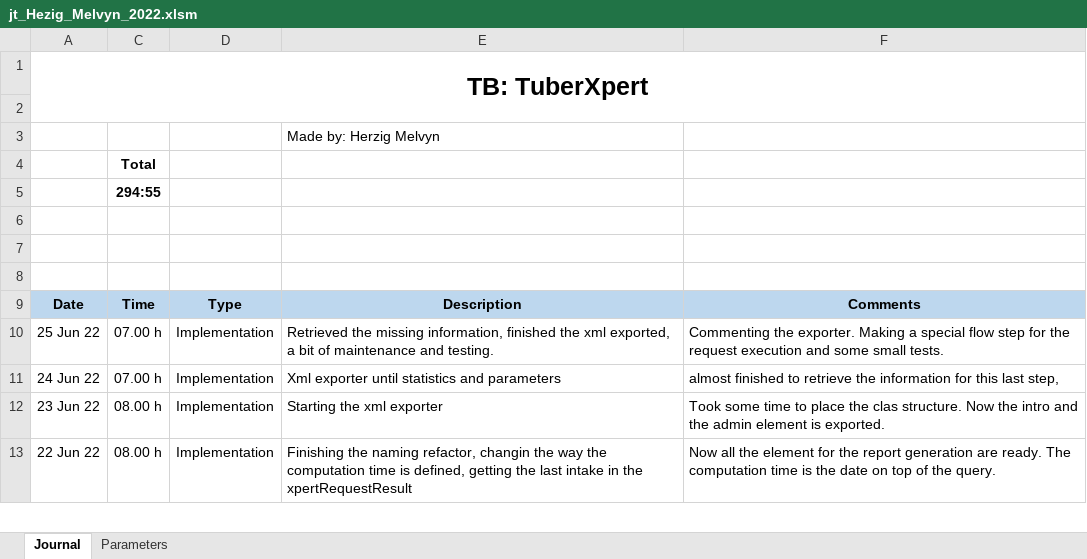
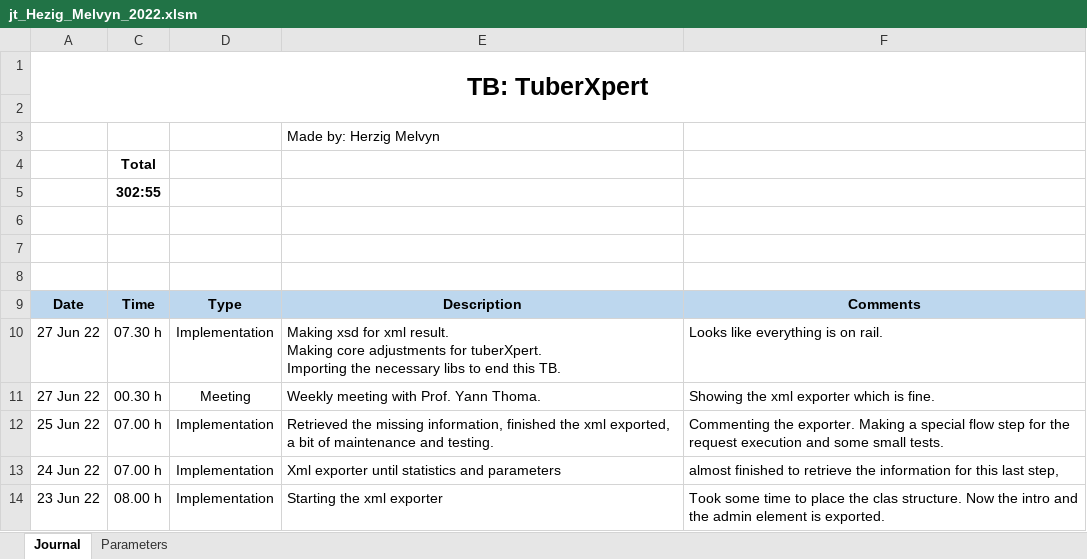
Before and after one commit to MelvynHerzig/2022-herzig, an Excel workbook: publi/jt_Hezig_Melvyn_2022.xlsm, sheet Journal, drawn as a sheet; only a part is shown; the shorter side is filled out with more unchanged rows; values as stored, in another font and other column widths than the file's, no borders; charts and pictures not drawn; ↵ is a line break in a cell; the diff names each change by its address in the sheet, - before the commit and + after, or states it on an @@ line.

Commit message:
Adding lib for pdf exporter

```diff
--- a/publi/jt_Hezig_Melvyn_2022.xlsm (sheet Journal)
+++ b/publi/jt_Hezig_Melvyn_2022.xlsm (sheet Journal)
-C5: 294:55
+C5: 302:55
+row 10: 27 Jun 22 | 07.30 h | Implementation | Making xsd for xml result. ↵ Making core adjustments for tuberXpert. ↵ Importing the necessary libs to end this TB. | Looks like everything is on rail.
+row 11: 27 Jun 22 | 00.30 h | Meeting | Weekly meeting with Prof. Yann Thoma. | Showing the xml exporter which is fine.
```
Also changed, not shown: hidden cells, 6 other files.
